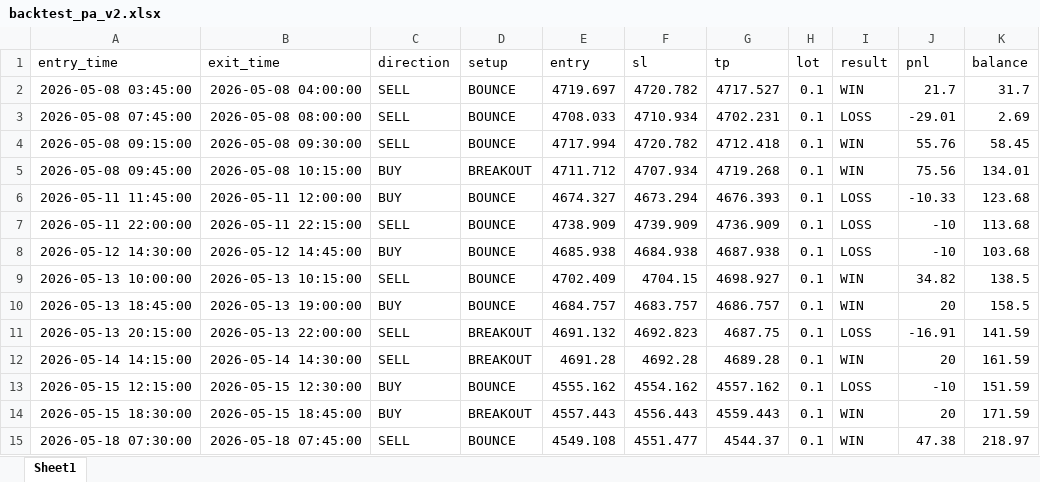
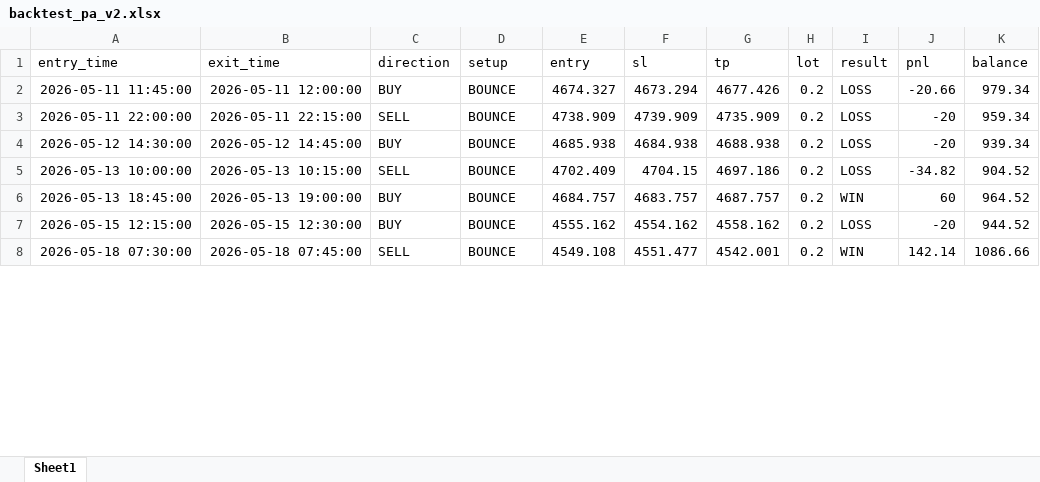
Before and after one commit to Temtechnology/scalping_bot, an Excel workbook: data/backtest_pa_v2.xlsx, sheet Sheet1, drawn as a sheet; only a part is shown; values as stored, in another font and other column widths than the file's, no borders; removed rows and columns are numbered as before the commit, all else as after; the diff covers the shown part only; the diff names each change by its address in the sheet, - before the commit and + after, or states it on an @@ line.

Commit message:
Final backtest confirmed - all periods profitable - 5.9% avg monthly

```diff
--- a/data/backtest_pa_v2.xlsx (sheet Sheet1)
+++ b/data/backtest_pa_v2.xlsx (sheet Sheet1)
-row 2: 2026-05-08 03:45:00 | 2026-05-08 04:00:00 | SELL | BOUNCE | 4719.697 | 4720.782 | 4717.527 | 0.1 | WIN | 21.7 | 31.7
-row 3: 2026-05-08 07:45:00 | 2026-05-08 08:00:00 | SELL | BOUNCE | 4708.033 | 4710.934 | 4702.231 | 0.1 | LOSS | -29.01 | 2.69
-row 4: 2026-05-08 09:15:00 | 2026-05-08 09:30:00 | SELL | BOUNCE | 4717.994 | 4720.782 | 4712.418 | 0.1 | WIN | 55.76 | 58.45
-row 5: 2026-05-08 09:45:00 | 2026-05-08 10:15:00 | BUY | BREAKOUT | 4711.712 | 4707.934 | 4719.268 | 0.1 | WIN | 75.56 | 134.01
-G2 (tp): 4676.393
+G2 (tp): 4677.426
-H2:H6 (lot): 0.1
+H2:H6 (lot): 0.2
-J2 (pnl): -10.33
+J2 (pnl): -20.66
-K2 (balance): 123.68
+K2 (balance): 979.34
-G3 (tp): 4736.909
+G3 (tp): 4735.909
-J3:J4 (pnl): -10
+J3:J4 (pnl): -20
-K3 (balance): 113.68
+K3 (balance): 959.34
-G4 (tp): 4687.938
+G4 (tp): 4688.938
-K4 (balance): 103.68
+K4 (balance): 939.34
-G5 (tp): 4698.927
+G5 (tp): 4697.186
-I5 (result): WIN
+I5 (result): LOSS
-J5 (pnl): 34.82
+J5 (pnl): -34.82
-K5 (balance): 138.5
+K5 (balance): 904.52
-G6 (tp): 4686.757
+G6 (tp): 4687.757
-J6 (pnl): 20
+J6 (pnl): 60
-K6 (balance): 158.5
+K6 (balance): 964.52
-row 11: 2026-05-13 20:15:00 | 2026-05-13 22:00:00 | SELL | BREAKOUT | 4691.132 | 4692.823 | 4687.75 | 0.1 | LOSS | -16.91 | 141.59
-row 12: 2026-05-14 14:15:00 | 2026-05-14 14:30:00 | SELL | BREAKOUT | 4691.28 | 4692.28 | 4689.28 | 0.1 | WIN | 20 | 161.59
-G7 (tp): 4557.162
+G7 (tp): 4558.162
-H7 (lot): 0.1
+H7 (lot): 0.2
-J7 (pnl): -10
+J7 (pnl): -20
-K7 (balance): 151.59
+K7 (balance): 944.52
-row 14: 2026-05-15 18:30:00 | 2026-05-15 18:45:00 | BUY | BREAKOUT | 4557.443 | 4556.443 | 4559.443 | 0.1 | WIN | 20 | 171.59
-G8 (tp): 4544.37
+G8 (tp): 4542.001
-H8 (lot): 0.1
+H8 (lot): 0.2
-J8 (pnl): 47.38
+J8 (pnl): 142.14
-K8 (balance): 218.97
+K8 (balance): 1086.66
```
Also changed, not shown: 7 removed rows and 156 edited cells elsewhere in this sheet, 6 other files.
